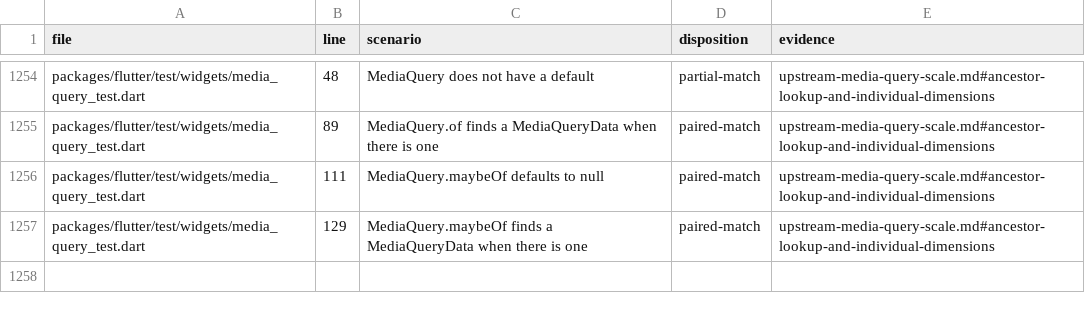
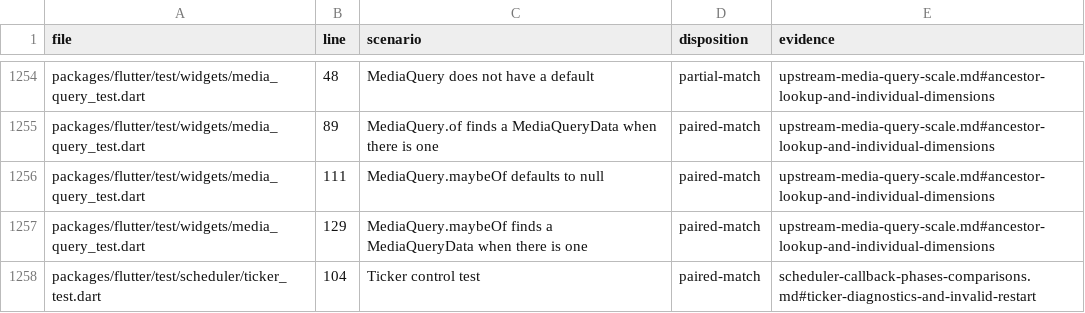
Before and after one commit to FabortLabs/incular, a TSV file: audits/flutter-3.50.0-parity/upstream-dispositions.tsv, drawn as a sheet; only a part is shown, gaps mark what is left out; the diff names each change by its address in the sheet, - before the commit and + after, or states it on an @@ line.

Commit message:
fix(ticker): reject duplicate debug starts and retain creation stack

```diff
--- a/audits/flutter-3.50.0-parity/upstream-dispositions.tsv
+++ b/audits/flutter-3.50.0-parity/upstream-dispositions.tsv
+row 1258: packages/flutter/test/scheduler/ticker_test.dart | 104 | Ticker control test | paired-match | scheduler-callback-phases-comparisons.md#ticker-diagnostics-and-invalid-restart
```
Also changed, not shown: 3 other files.
